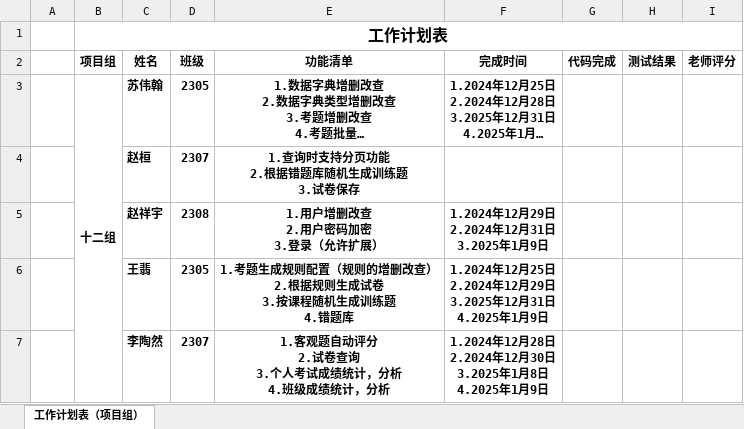
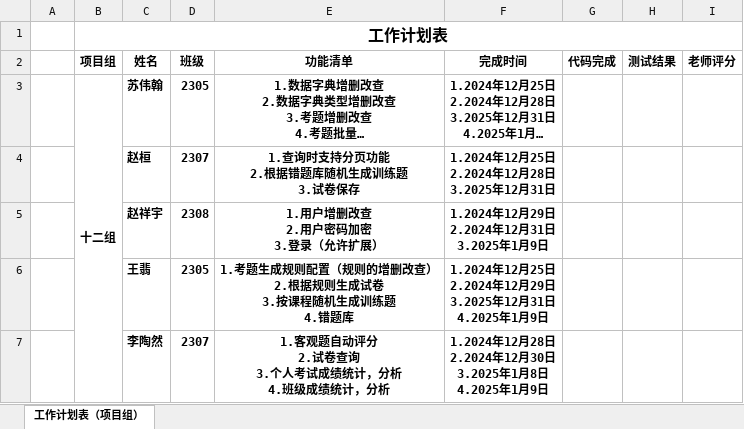
Before and after one commit to csuawei/111, an Excel workbook: src/doc/十二组工作计划表.xlsx, sheet 工作计划表（项目组）, drawn as a sheet; long unchanged cells end in …; values as stored, in another font and other column widths than the file's, no borders; ↵ is a line break in a cell; the diff names each change by its address in the sheet, - before the commit and + after, or states it on an @@ line.

Commit message:
12月24日苏伟翰

```diff
--- a/src/doc/十二组工作计划表.xlsx (sheet 工作计划表（项目组）)
+++ b/src/doc/十二组工作计划表.xlsx (sheet 工作计划表（项目组）)
-F4 (完成时间): (empty)
+F4 (完成时间): 1.2024年12月25日 ↵ 2.2024年12月28日 ↵ 3.2025年12月31日
```
